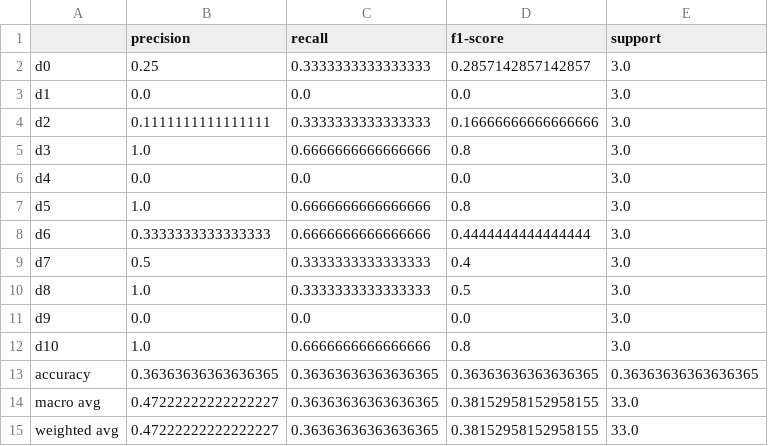
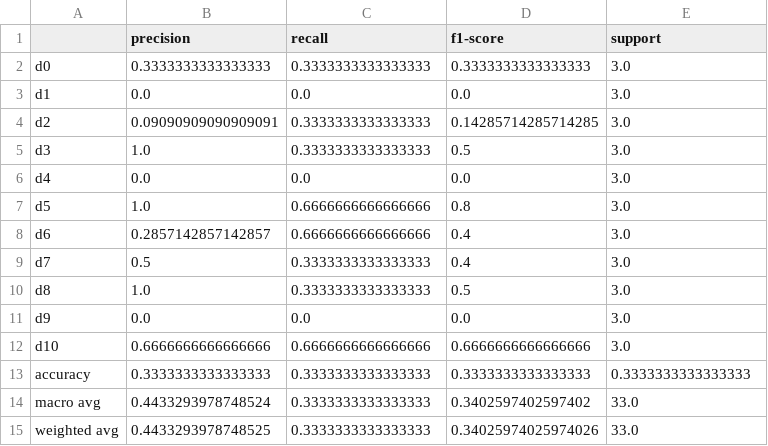
Before and after one commit to LegioN2004/tai-phake-lip-reading, a CSV file: results/pretrained_phase1/mobilenetv2_bilstm/per_class_metrics.csv, drawn as a sheet.

```diff
--- a/results/pretrained_phase1/mobilenetv2_bilstm/per_class_metrics.csv
+++ b/results/pretrained_phase1/mobilenetv2_bilstm/per_class_metrics.csv
@@ -1,9 +1,9 @@
 ,precision,recall,f1-score,support
-d0,0.25,0.3333333333333333,0.2857142857142857,3.0
+d0,0.3333333333333333,0.3333333333333333,0.3333333333333333,3.0
 d1,0.0,0.0,0.0,3.0
-d2,0.1111111111111111,0.3333333333333333,0.16666666666666666,3.0
-d3,1.0,0.6666666666666666,0.8,3.0
+d2,0.09090909090909091,0.3333333333333333,0.14285714285714285,3.0
+d3,1.0,0.3333333333333333,0.5,3.0
 d4,0.0,0.0,0.0,3.0
 d5,1.0,0.6666666666666666,0.8,3.0
-d6,0.3333333333333333,0.6666666666666666,0.4444444444444444,3.0
+d6,0.2857142857142857,0.6666666666666666,0.4,3.0
 d7,0.5,0.3333333333333333,0.4,3.0
@@ -11,5 +11,5 @@ d8,1.0,0.3333333333333333,0.5,3.0
 d9,0.0,0.0,0.0,3.0
-d10,1.0,0.6666666666666666,0.8,3.0
-accuracy,0.36363636363636365,0.36363636363636365,0.36363636363636365,0.36363636363636365
-macro avg,0.47222222222222227,0.36363636363636365,0.38152958152958155,33.0
-weighted avg,0.47222222222222227,0.36363636363636365,0.38152958152958155,33.0
+d10,0.6666666666666666,0.6666666666666666,0.6666666666666666,3.0
+accuracy,0.3333333333333333,0.3333333333333333,0.3333333333333333,0.3333333333333333
+macro avg,0.4433293978748524,0.3333333333333333,0.3402597402597402,33.0
+weighted avg,0.4433293978748525,0.3333333333333333,0.34025974025974026,33.0
```
Also changed, not shown: results/pretrained_phase1/mobilenetv2_bilstm/metrics.csv, results/pretrained_phase1/mobilenetv2_bilstm/per_class_metrics_val.csv, 12 other files.
